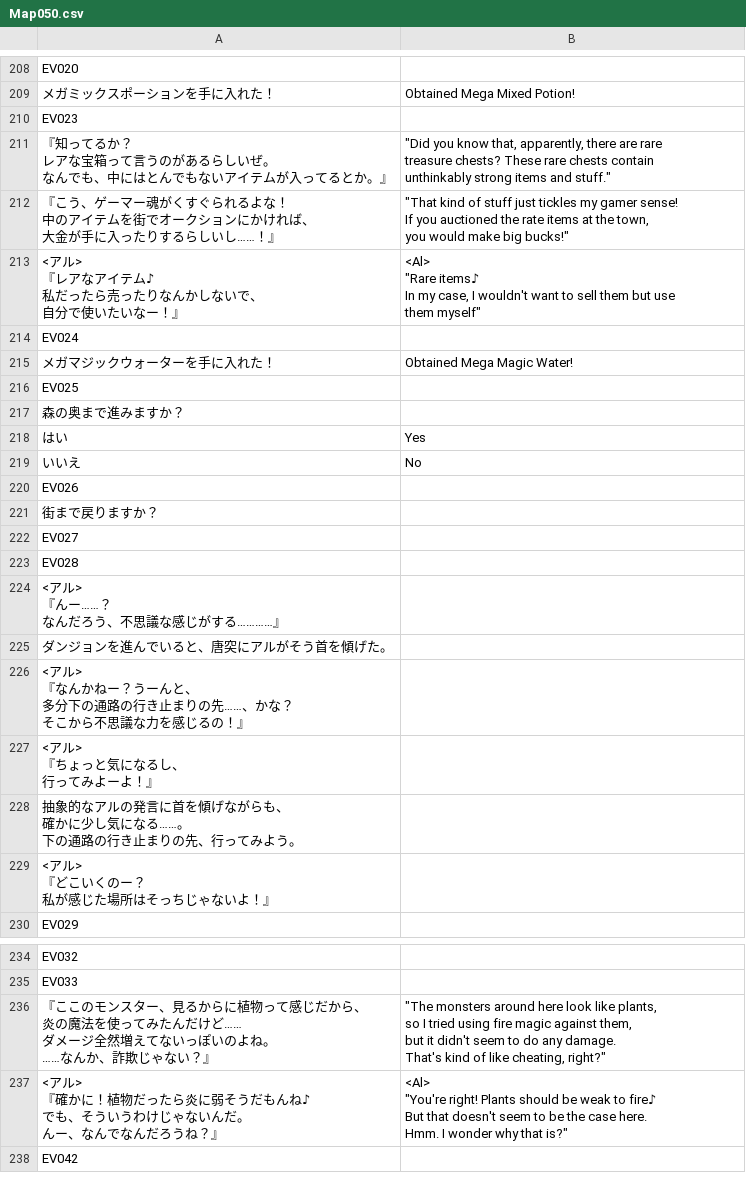
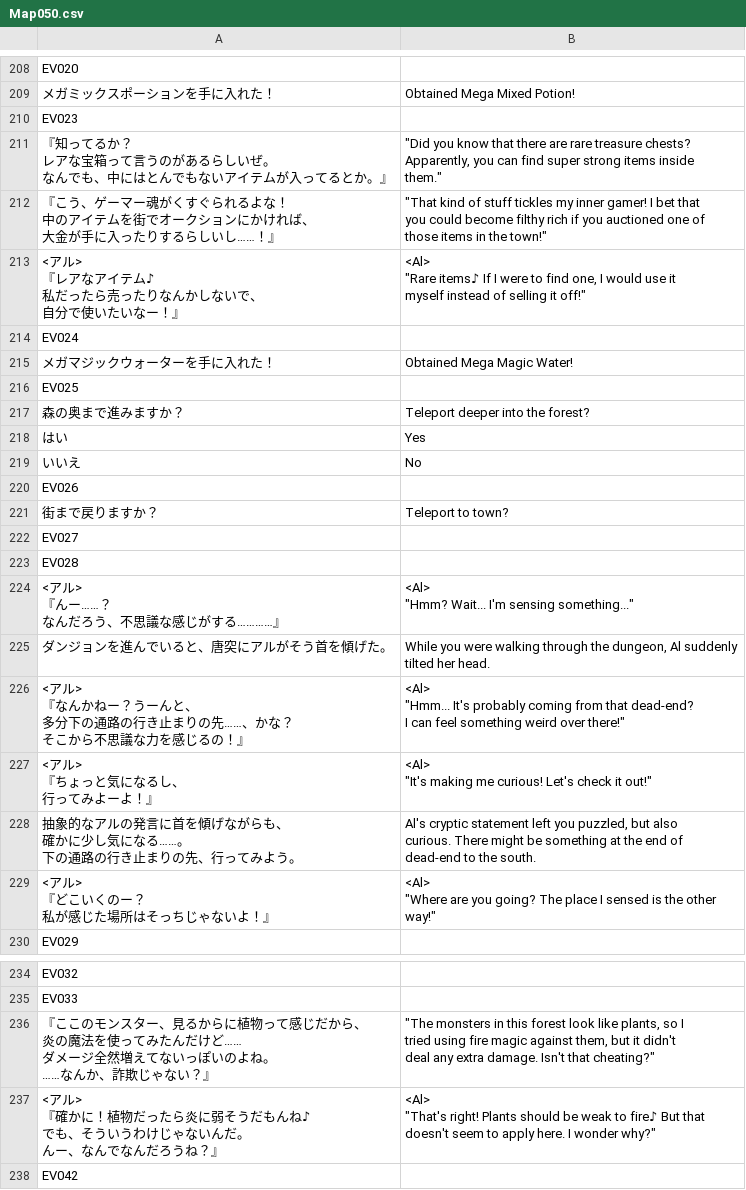
Before and after one commit to PummelsTL/TowerOfAlfimia, a CSV file: www/data/Map050.csv, drawn as a sheet; only a part is shown, gaps mark what is left out; ↵ is a line break in a cell; the diff covers the shown part only; the diff names each change by its address in the sheet, - before the commit and + after, or states it on an @@ line.

Commit message:
Dryad Forest NPCs + Sword event

```diff
--- a/www/data/Map050.csv
+++ b/www/data/Map050.csv
-B211: …you know that, apparently, there are rare ↵ treasure chests? These rare chests contain ↵ unthinkably strong items and stuff."
+B211: …you know that there are rare treasure chests? ↵ Apparently, you can find super strong items inside ↵ them."
-B212: …of stuff just tickles my gamer sense! ↵ If you auctioned the rate items at the town, ↵ you would make big bucks!"
+B212: …of stuff tickles my inner gamer! I bet that ↵ you could become filthy rich if you auctioned one of ↵ those items in the town!"
-B213: …"Rare items♪ ↵ In my case, I wouldn't want to sell them but use ↵ them myself"
+B213: …"Rare items♪ If I were to find one, I would use it ↵ myself instead of selling it off!"
-B217: (empty)
+B217: Teleport deeper into the forest?
-B221: (empty)
+B221: Teleport to town?
-B224: (empty)
+B224: <Al> ↵ "Hmm? Wait... I'm sensing something..."
-B225: (empty)
+B225: While you were walking through the dungeon, Al suddenly ↵ tilted her head.
-B226: (empty)
+B226: <Al> ↵ "Hmm... It's probably coming from that dead-end? ↵ I can feel something weird over there!"
-B227: (empty)
+B227: <Al> ↵ "It's making me curious! Let's check it out!"
-B228: (empty)
+B228: Al's cryptic statement left you puzzled, but also ↵ curious. There might be something at the end of ↵ dead-end to the south.
-B229: (empty)
+B229: <Al> ↵ "Where are you going? The place I sensed is the other ↵ way!"
-B236: "The monsters around here look like plants, ↵ so I tried using fire magic against them, ↵ but it didn't seem to do any damage. ↵ That's kind of like cheating, right?"
+B236: "The monsters in this forest look like plants, so I ↵ tried using fire magic against them, but it didn't ↵ deal any extra damage. Isn't that cheating?"
-B237: <Al> ↵ "You're right! Plants should be weak to fire♪ ↵ But that doesn't seem to be the case here. ↵ Hmm. I wonder why that is?"
+B237: <Al> ↵ "That's right! Plants should be weak to fire♪ But that ↵ doesn't seem to apply here. I wonder why?"
```
Also changed, not shown: 10 edited cells elsewhere in this file.
